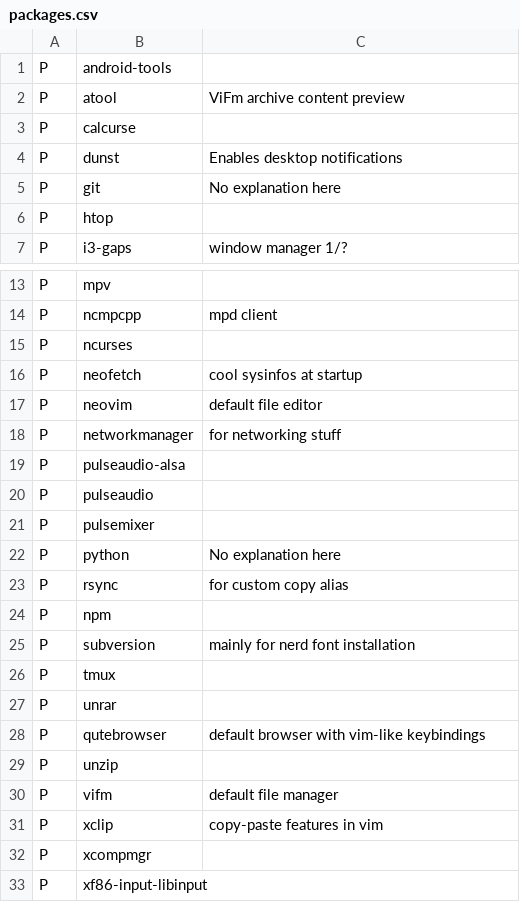
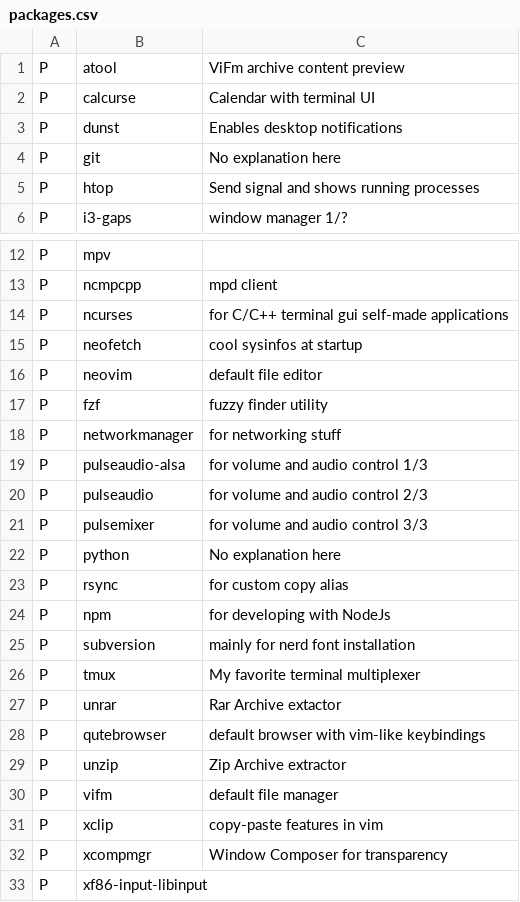
Before and after one commit to ale-cci/old-dotfiles, a CSV file: packages.csv, drawn as a sheet; only a part is shown, gaps mark what is left out; the diff covers the shown part only.

```diff
--- a/packages.csv
+++ b/packages.csv
@@ -1 +0,0 @@
-P,android-tools,,
@@ -3 +2 @@ P,atool,ViFm archive content preview,
-P,calcurse,,
+P,calcurse,Calendar with terminal UI,,
@@ -6 +5 @@ P,git,No explanation here,
-P,htop,,
+P,htop,Send signal and shows running processes,,
@@ -15 +14 @@ P,ncmpcpp,mpd client,
-P,ncurses,,
+P,ncurses,for C/C++ terminal gui self-made applications,,
@@ -17,0 +17 @@ P,neovim,default file editor,
+P,fzf,fuzzy finder utility,,
@@ -19,3 +19,3 @@ P,networkmanager,for networking stuff,
-P,pulseaudio-alsa,,
-P,pulseaudio,,
-P,pulsemixer,,
+P,pulseaudio-alsa,for volume and audio control 1/3,,
+P,pulseaudio,for volume and audio control 2/3,,
+P,pulsemixer,for volume and audio control 3/3,,
@@ -24 +24 @@ P,rsync,for custom copy alias,
-P,npm,,
+P,npm,for developing with NodeJs,,
@@ -26,2 +26,2 @@ P,subversion,mainly for nerd font installation,
-P,tmux,,
-P,unrar,,
+P,tmux,My favorite terminal multiplexer,,
+P,unrar,Rar Archive extactor,,
@@ -29 +29 @@ P,qutebrowser,default browser with vim-like keybindings,
-P,unzip,,
+P,unzip,Zip Archive extractor,,
@@ -32 +32 @@ P,xclip,copy-paste features in vim,
-P,xcompmgr,,
+P,xcompmgr,Window Composer for transparency,,
```
Also changed, not shown: 2 added rows elsewhere in this file, 3 other files.
